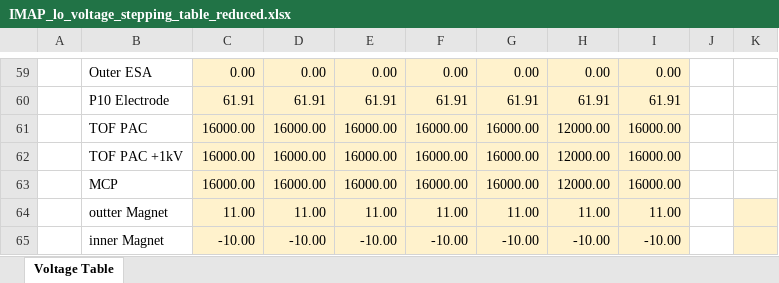
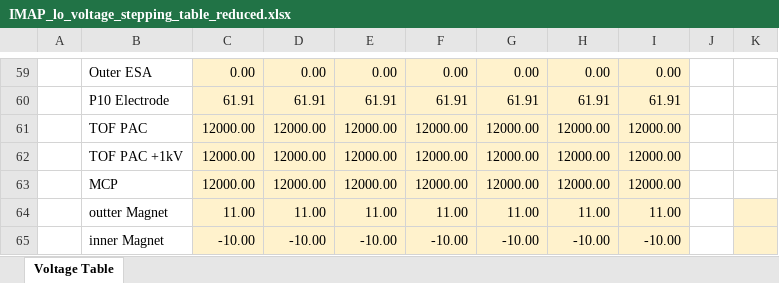
Before and after one commit to jonbowr/pyMAP, an Excel workbook: pyMAP/loSim/IMAP_lo_voltage_stepping_table_reduced.xlsx, sheet Voltage Table, drawn as a sheet; only a part is shown, gaps mark what is left out; values as stored, in another font and other column widths than the file's, no borders; removed rows and columns are numbered as before the commit, all else as after; the diff names each change by its address in the sheet, - before the commit and + after, or states it on an @@ line.

Commit message:
Fixes implemented to make voltage scaling correct

```diff
--- a/pyMAP/loSim/IMAP_lo_voltage_stepping_table_reduced.xlsx (sheet Voltage Table)
+++ b/pyMAP/loSim/IMAP_lo_voltage_stepping_table_reduced.xlsx (sheet Voltage Table)
-row 61:  | TOF PAC | 16000.00 | 16000.00 | 16000.00 | 16000.00 | 16000.00 | 12000.00 | 16000.00
-row 62:  | TOF PAC +1kV | 16000.00 | 16000.00 | 16000.00 | 16000.00 | 16000.00 | 12000.00 | 16000.00
-row 63:  | MCP | 16000.00 | 16000.00 | 16000.00 | 16000.00 | 16000.00 | 12000.00 | 16000.00
+row 61:  | TOF PAC | 12000.00 | 12000.00 | 12000.00 | 12000.00 | 12000.00 | 12000.00 | 12000.00
+row 62:  | TOF PAC +1kV | 12000.00 | 12000.00 | 12000.00 | 12000.00 | 12000.00 | 12000.00 | 12000.00
+row 63:  | MCP | 12000.00 | 12000.00 | 12000.00 | 12000.00 | 12000.00 | 12000.00 | 12000.00
```
Also changed, not shown: 4 other files.
